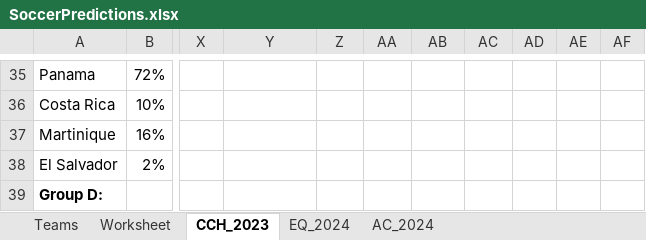
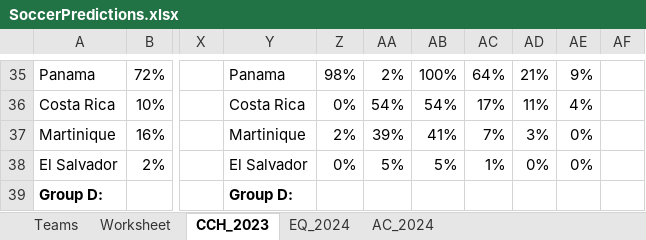
Before and after one commit to heshammourad/soccer-predictions, an Excel workbook: SoccerPredictions.xlsx, sheet CCH_2023, drawn as a sheet; only a part is shown, gaps mark what is left out; values as stored, in another font and other column widths than the file's, no borders; conditional formats not drawn; the diff covers the shown part only; the diff names each change by its address in the sheet, - before the commit and + after, or states it on an @@ line.

```diff
--- a/SoccerPredictions.xlsx (sheet CCH_2023)
+++ b/SoccerPredictions.xlsx (sheet CCH_2023)
-Y35: (empty)
+Y35: Panama
-Z35: (empty)
+Z35: 98%
-AA35: (empty)
+AA35: 2%
-AB35: (empty)
+AB35: 100%
-AC35: (empty)
+AC35: 64%
-AD35: (empty)
+AD35: 21%
-AE35: (empty)
+AE35: 9%
-Y36: (empty)
+Y36: Costa Rica
-Z36: (empty)
+Z36: 0%
-AA36: (empty)
+AA36: 54%
-AB36: (empty)
+AB36: 54%
-AC36: (empty)
+AC36: 17%
-AD36: (empty)
+AD36: 11%
-AE36: (empty)
+AE36: 4%
-Y37: (empty)
+Y37: Martinique
-Z37: (empty)
+Z37: 2%
-AA37: (empty)
+AA37: 39%
-AB37: (empty)
+AB37: 41%
-AC37: (empty)
+AC37: 7%
-AD37: (empty)
+AD37: 3%
-AE37:AE38: (empty)
+AE37:AE38: 0%
-Y38: (empty)
+Y38: El Salvador
-Z38: (empty)
+Z38: 0%
-AA38: (empty)
+AA38: 5%
-AB38: (empty)
+AB38: 5%
-AC38: (empty)
+AC38: 1%
-AD38: (empty)
+AD38: 0%
-Y39: (empty)
+Y39: Group D:
```
Also changed, not shown: 94 edited cells elsewhere in this sheet, 3 other files.
